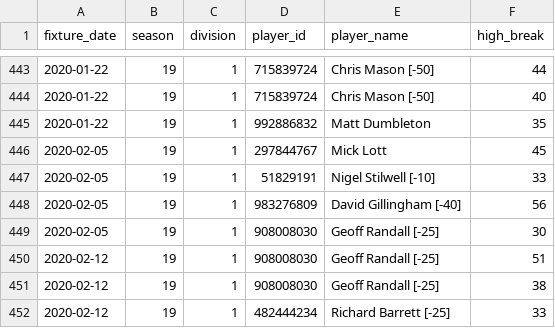
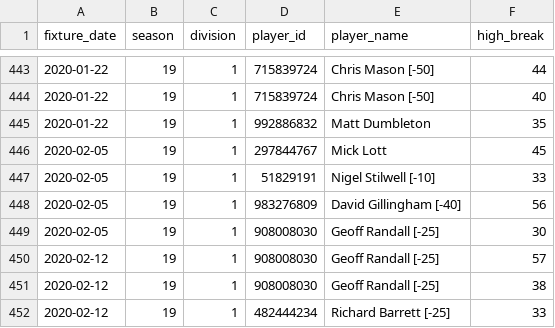
Before and after one commit to sheepworrier/bhdbsl, a CSV file: Billiards-breaks.csv, drawn as a sheet; only a part is shown, gaps mark what is left out.

Commit message:
Fix following poor handwriting

```diff
--- a/Billiards-breaks.csv
+++ b/Billiards-breaks.csv
@@ -449,3 +449,3 @@ fixture_date,season,division,player_id,player_name,high_break
 2020-02-05,19,1,908008030,Geoff Randall [-25],30
-2020-02-12,19,1,908008030,Geoff Randall [-25],51
+2020-02-12,19,1,908008030,Geoff Randall [-25],57
 2020-02-12,19,1,908008030,Geoff Randall [-25],38
```
